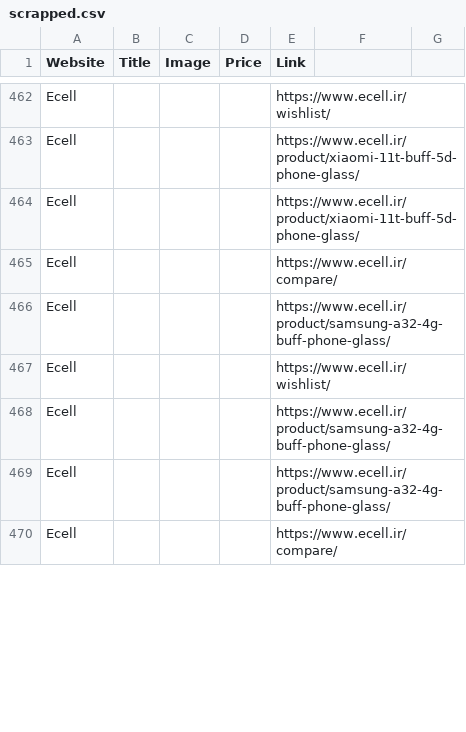
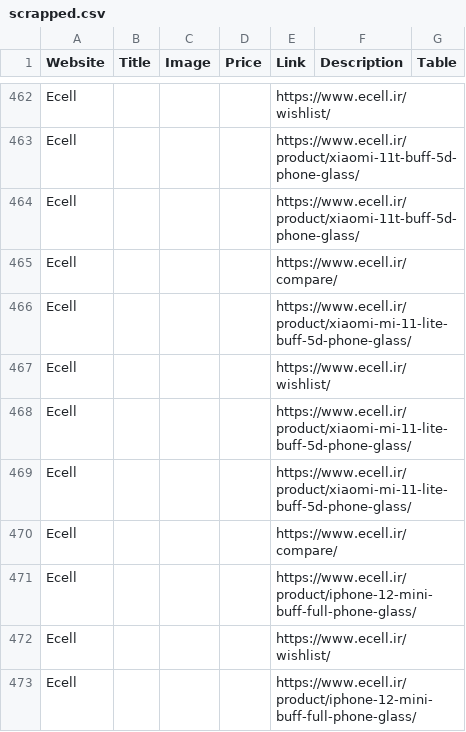
Before and after one commit to AliceInPain/crawl, a CSV file: scrapped.csv, drawn as a sheet; only a part is shown, gaps mark what is left out; the shorter side is filled out with more unchanged rows; the diff covers the shown part only.

Commit message:
added description and tables

```diff
--- a/scrapped.csv
+++ b/scrapped.csv
@@ -1 +1 @@
-Website,Title,Image,Price,Link
+Website,Title,Image,Price,Link,Description,Table
@@ -465,0 +466,8 @@ Ecell,,,,https://www.ecell.ir/compare/
+Ecell,,,,https://www.ecell.ir/product/xiaomi-mi-11-lite-buff-5d-phone-glass/,,
+Ecell,,,,https://www.ecell.ir/wishlist/,,
+Ecell,,,,https://www.ecell.ir/product/xiaomi-mi-11-lite-buff-5d-phone-glass/,,
+Ecell,,,,https://www.ecell.ir/product/xiaomi-mi-11-lite-buff-5d-phone-glass/,,
+Ecell,,,,https://www.ecell.ir/compare/,,
+Ecell,,,,https://www.ecell.ir/product/iphone-12-mini-buff-full-phone-glass/,,
+Ecell,,,,https://www.ecell.ir/wishlist/,,
+Ecell,,,,https://www.ecell.ir/product/iphone-12-mini-buff-full-phone-glass/,,
```
Also changed, not shown: 7 added rows, 12 removed rows, 19 moved rows and 53 edited cells elsewhere in this file, 4 other files.
